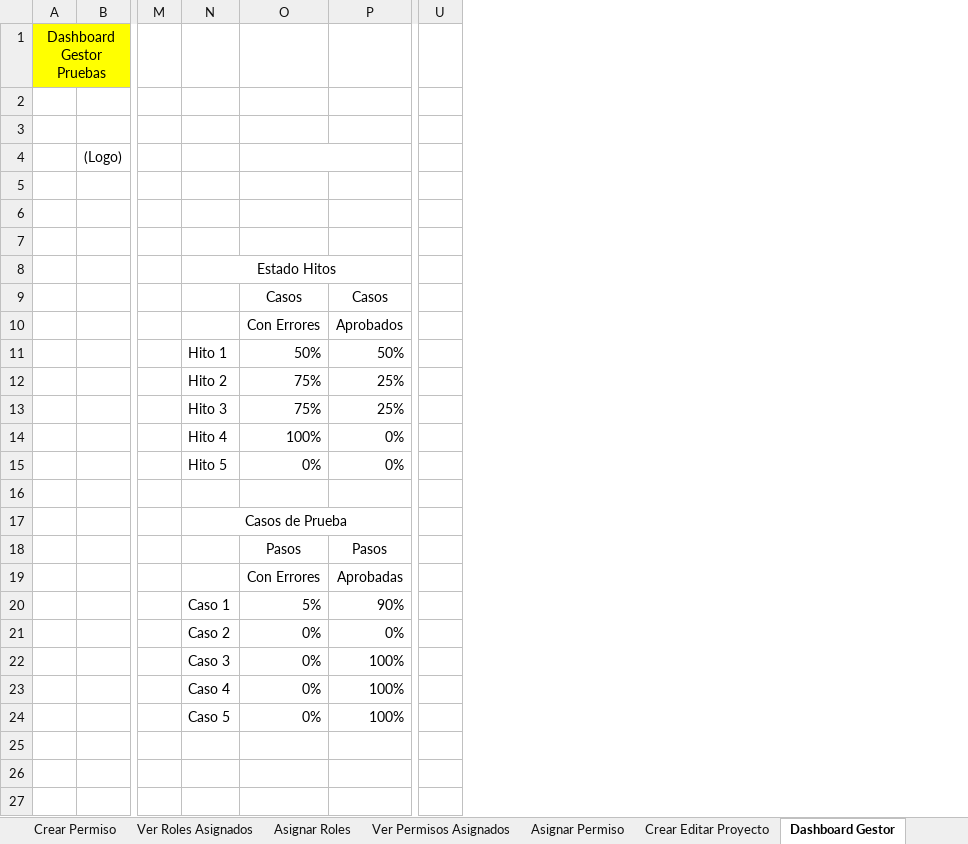
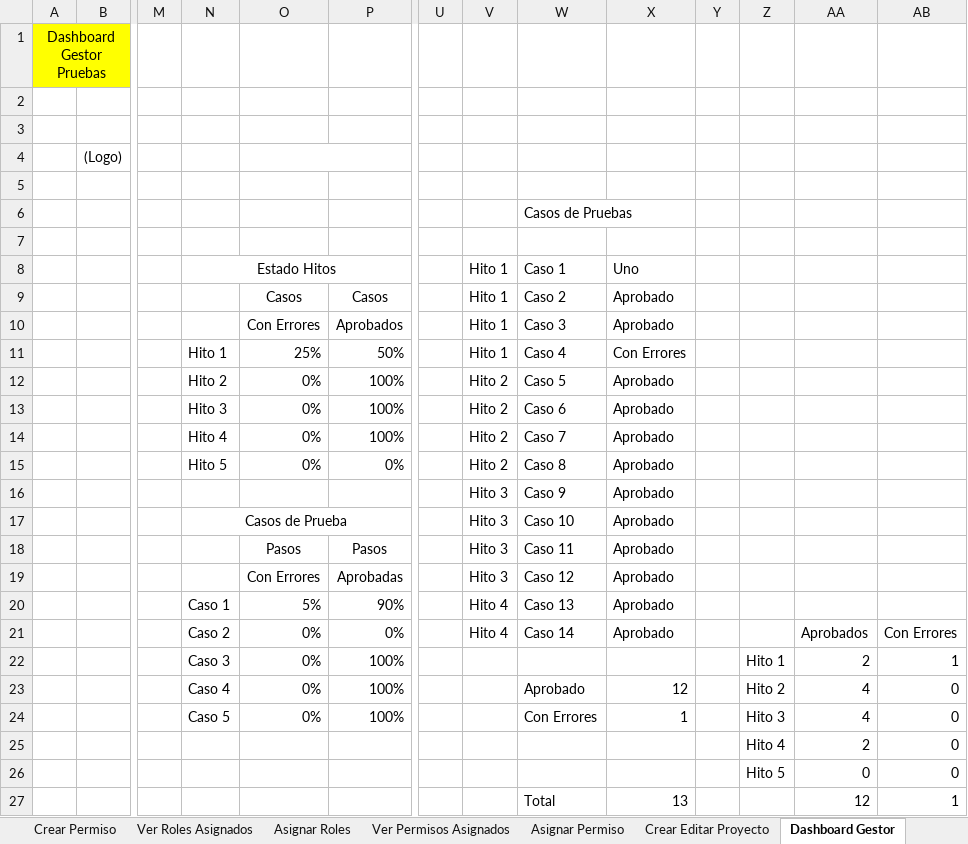
Before and after one commit to OSLOUARG24/Testify, an Excel workbook: Fases_de_desarrollo/02-Elaboracion/02- Analisis y Diseño/E208-OSLO-Prototipo Funcional Testify.xlsx, sheet Dashboard Gestor, drawn as a sheet; only a part is shown, gaps mark what is left out; values as stored, in another font and other column widths than the file's, no borders; charts and pictures not drawn; removed rows and columns are numbered as before the commit, all else as after; rows hold the shown columns only; the diff names each change by its address in the sheet, - before the commit and + after, or states it on an @@ line.

```diff
--- a/Fases_de_desarrollo/02-Elaboracion/02- Analisis y Diseño/E208-OSLO-Prototipo Funcional Testify.xlsx (sheet Dashboard Gestor)
+++ b/Fases_de_desarrollo/02-Elaboracion/02- Analisis y Diseño/E208-OSLO-Prototipo Funcional Testify.xlsx (sheet Dashboard Gestor)
@@ column V unhidden, rows 8-11: all Hito 1; rows 15-21: Hito 2 | Hito 3 | Hito 3 | Hito 3 | Hito 3 | Hito 4 | Hito 4 @@
@@ column W unhidden, rows 6-11: Casos de Pruebas |  | Caso 1 | Caso 2 | Caso 3 | Caso 4; rows 15-27: Caso 8 | Caso 9 | Caso 10 | Caso 11 | Caso 12 | Caso 13 | Caso 14 |  | Aprobado | Con Errores |  |  | Total @@
@@ column X unhidden, rows 8-11: Uno | Aprobado | Aprobado | Con Errores; rows 15-27: Aprobado | Aprobado | Aprobado | Aprobado | Aprobado | Aprobado | Aprobado |  | 12 | 1 |  |  | 13 @@
@@ column Y unhidden, empty @@
@@ column Z unhidden, rows 22-26: Hito 1 | Hito 2 | Hito 3 | Hito 4 | Hito 5 @@
@@ column AA unhidden, rows 21-27: Aprobados | 2 | 4 | 4 | 2 | 0 | 12 @@
@@ column AB unhidden, rows 21-27: Con Errores | 1 | 0 | 0 | 0 | 0 | 1 @@
-O11: 50%
+O11: 25%
-row 12:  |  |  | Hito 2 | 75% | 25%
-row 13:  |  |  | Hito 3 | 75% | 25%
-row 14:  |  |  | Hito 4 | 100% | 0%
+row 12:  |  |  | Hito 2 | 0% | 100% |  | Hito 2 | Caso 5 | Aprobado
+row 13:  |  |  | Hito 3 | 0% | 100% |  | Hito 2 | Caso 6 | Aprobado
+row 14:  |  |  | Hito 4 | 0% | 100% |  | Hito 2 | Caso 7 | Aprobado
-row 16: (empty)
+row 16:  |  |  |  |  |  |  | Hito 3 | Caso 9 | Aprobado
-row 25: (empty)
+row 25:  |  |  |  |  |  |  |  |  |  |  | Hito 4 | 2 | 0
-row 26: (empty)
+row 26:  |  |  |  |  |  |  |  |  |  |  | Hito 5 | 0 | 0
-row 27: (empty)
+row 27:  |  |  |  |  |  |  |  | Total | 13 |  |  | 12 | 1
```
Also changed, not shown: sheet Dashboard Invitado, sheet Dashboard ADM, sheet Crear Casos de prueba, sheet Detalle Casos de Prueba (Inv), sheet Autenticacion, sheet Detalle Casos de Prueba, 8 more sheets, other sheet tabs, hidden cells, charts or pictures.
